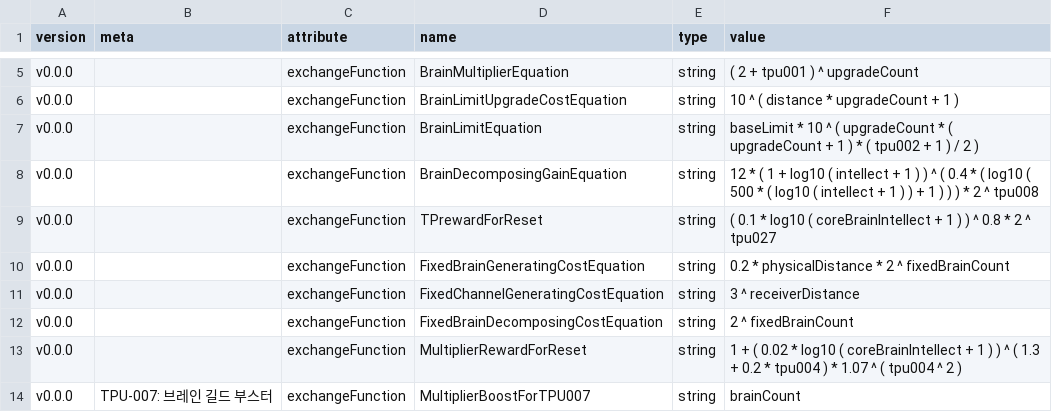
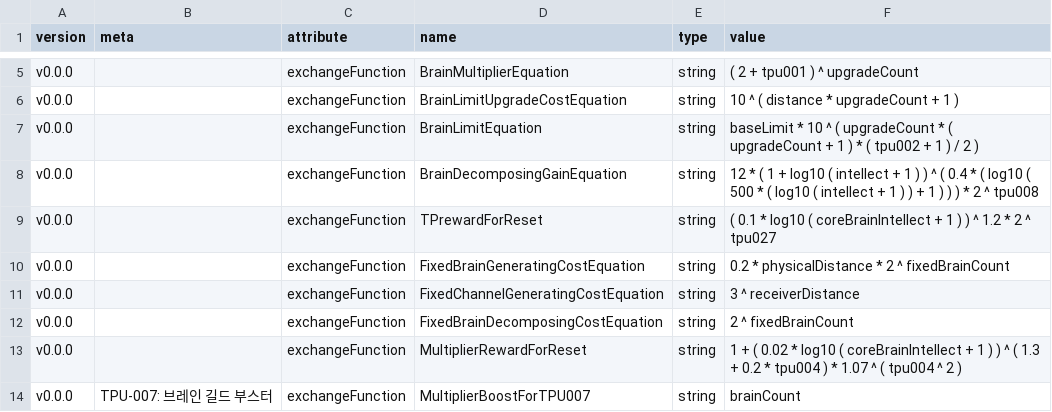
Before and after one commit to adelie-penguin-sw/Intelligence-Data, a CSV file: base.csv, drawn as a sheet; only a part is shown, gaps mark what is left out.

Commit message:
Fix: TP획득량 환산함수 수정

```diff
--- a/base.csv
+++ b/base.csv
@@ -8,3 +8,3 @@ v0.0.0,,exchangeFunction,BrainLimitEquation,string,baseLimit * 10 ^ ( upgradeCou
 v0.0.0,,exchangeFunction,BrainDecomposingGainEquation,string,12 * ( 1 + log10 ( intellect + 1 ) ) ^ ( 0.4 * ( log10 ( 500 * ( log10 ( intellect + 1 ) ) + 1 ) ) ) * 2 ^ tpu008
-v0.0.0,,exchangeFunction,TPrewardForReset,string,( 0.1 * log10 ( coreBrainIntellect + 1 ) ) ^ 0.8 * 2 ^ tpu027
+v0.0.0,,exchangeFunction,TPrewardForReset,string,( 0.1 * log10 ( coreBrainIntellect + 1 ) ) ^ 1.2 * 2 ^ tpu027
 v0.0.0,,exchangeFunction,FixedBrainGeneratingCostEquation,string,0.2 * physicalDistance * 2 ^ fixedBrainCount
```
